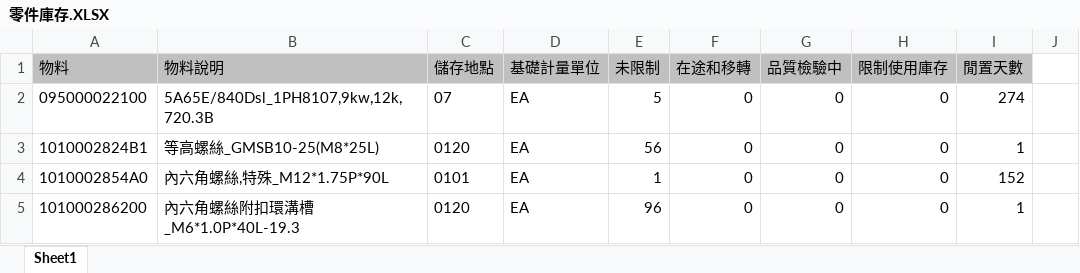
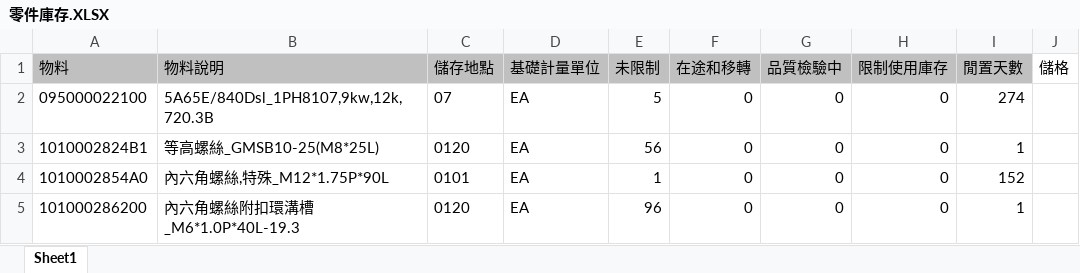
Before and after one commit to june8513/-, an Excel workbook: 測試資料/零件庫存.XLSX, sheet Sheet1, drawn as a sheet; only a part is shown; values as stored, in another font and other column widths than the file's, no borders; the diff names each change by its address in the sheet, - before the commit and + after, or states it on an @@ line.

```diff
--- a/測試資料/零件庫存.XLSX (sheet Sheet1)
+++ b/測試資料/零件庫存.XLSX (sheet Sheet1)
-J1: (empty)
+J1: 儲格
```
Also changed, not shown: 11 other files.
